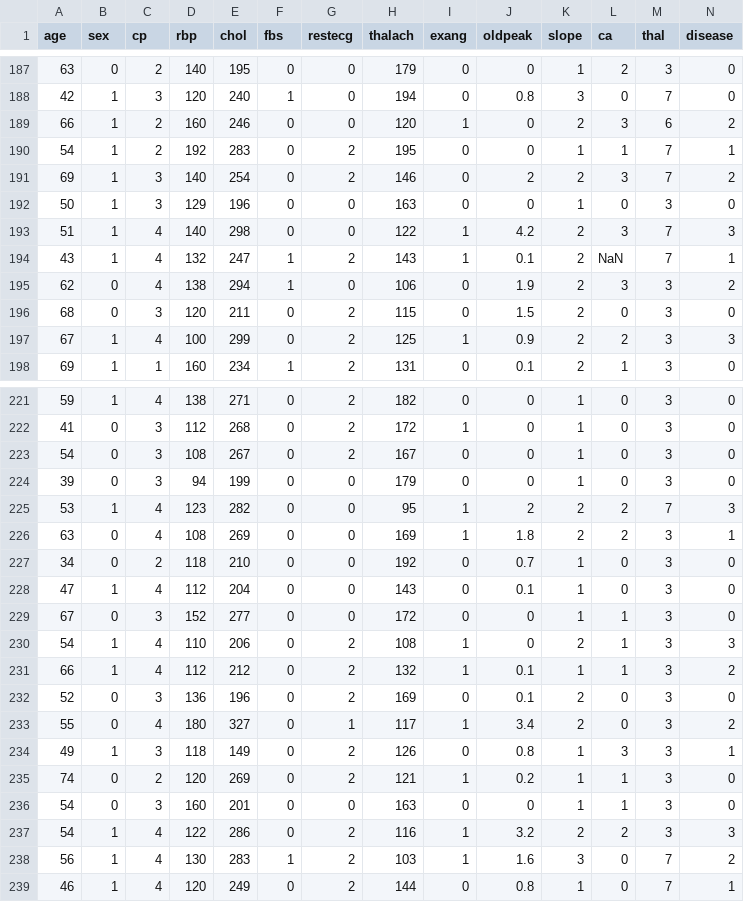
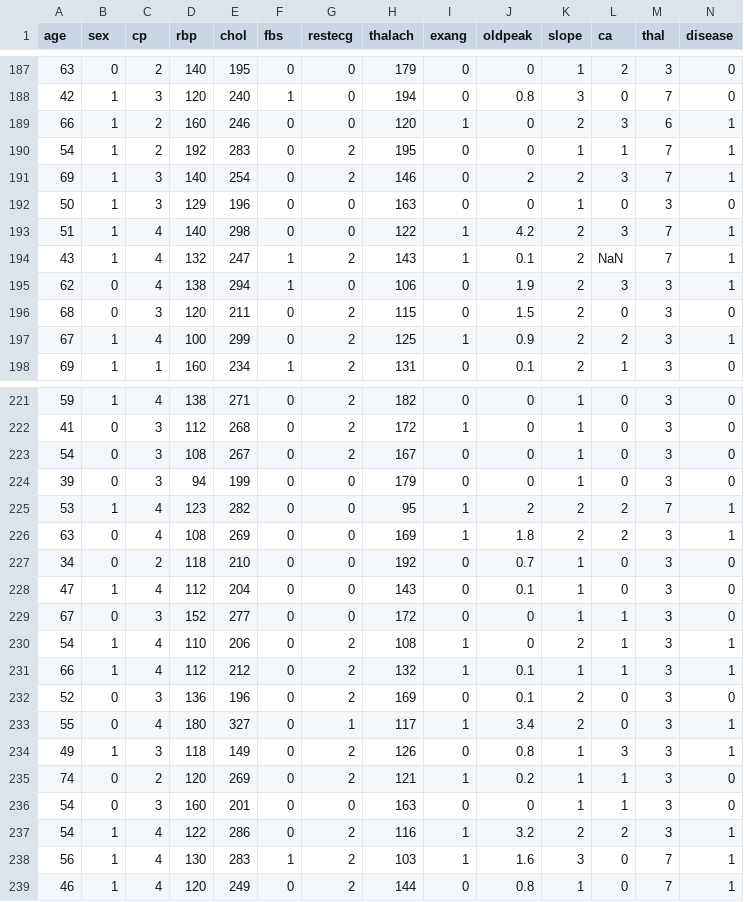
Before and after one commit to reneshbedre/reneshbedre.github.io, a CSV file: assets/posts/svm/hd_cleveland.csv, drawn as a sheet; only a part is shown, gaps mark what is left out; the diff covers the shown part only.

Commit message:
heart disease cleveland uci dataset added

```diff
--- a/assets/posts/svm/hd_cleveland.csv
+++ b/assets/posts/svm/hd_cleveland.csv
@@ -188,11 +188,11 @@ age,sex,cp,rbp,chol,fbs,restecg,thalach,exang,oldpeak,slope,ca,thal,disease
 42,1,3,120,240,1,0,194,0,0.8,3,0,7,0
-66,1,2,160,246,0,0,120,1,0,2,3,6,2
+66,1,2,160,246,0,0,120,1,0,2,3,6,1
 54,1,2,192,283,0,2,195,0,0,1,1,7,1
-69,1,3,140,254,0,2,146,0,2,2,3,7,2
+69,1,3,140,254,0,2,146,0,2,2,3,7,1
 50,1,3,129,196,0,0,163,0,0,1,0,3,0
-51,1,4,140,298,0,0,122,1,4.2,2,3,7,3
+51,1,4,140,298,0,0,122,1,4.2,2,3,7,1
 43,1,4,132,247,1,2,143,1,0.1,2,NaN,7,1
-62,0,4,138,294,1,0,106,0,1.9,2,3,3,2
+62,0,4,138,294,1,0,106,0,1.9,2,3,3,1
 68,0,3,120,211,0,2,115,0,1.5,2,0,3,0
-67,1,4,100,299,0,2,125,1,0.9,2,2,3,3
+67,1,4,100,299,0,2,125,1,0.9,2,2,3,1
 69,1,1,160,234,1,2,131,0,0.1,2,1,3,0
@@ -224,3 +224,3 @@ age,sex,cp,rbp,chol,fbs,restecg,thalach,exang,oldpeak,slope,ca,thal,disease
 39,0,3,94,199,0,0,179,0,0,1,0,3,0
-53,1,4,123,282,0,0,95,1,2,2,2,7,3
+53,1,4,123,282,0,0,95,1,2,2,2,7,1
 63,0,4,108,269,0,0,169,1,1.8,2,2,3,1
@@ -229,6 +229,6 @@ age,sex,cp,rbp,chol,fbs,restecg,thalach,exang,oldpeak,slope,ca,thal,disease
 67,0,3,152,277,0,0,172,0,0,1,1,3,0
-54,1,4,110,206,0,2,108,1,0,2,1,3,3
-66,1,4,112,212,0,2,132,1,0.1,1,1,3,2
+54,1,4,110,206,0,2,108,1,0,2,1,3,1
+66,1,4,112,212,0,2,132,1,0.1,1,1,3,1
 52,0,3,136,196,0,2,169,0,0.1,2,0,3,0
-55,0,4,180,327,0,1,117,1,3.4,2,0,3,2
+55,0,4,180,327,0,1,117,1,3.4,2,0,3,1
 49,1,3,118,149,0,2,126,0,0.8,1,3,3,1
@@ -236,4 +236,4 @@ age,sex,cp,rbp,chol,fbs,restecg,thalach,exang,oldpeak,slope,ca,thal,disease
 54,0,3,160,201,0,0,163,0,0,1,1,3,0
-54,1,4,122,286,0,2,116,1,3.2,2,2,3,3
-56,1,4,130,283,1,2,103,1,1.6,3,0,7,2
+54,1,4,122,286,0,2,116,1,3.2,2,2,3,1
+56,1,4,130,283,1,2,103,1,1.6,3,0,7,1
 46,1,4,120,249,0,2,144,0,0.8,1,0,7,1
```
Also changed, not shown: 73 edited cells elsewhere in this file.
